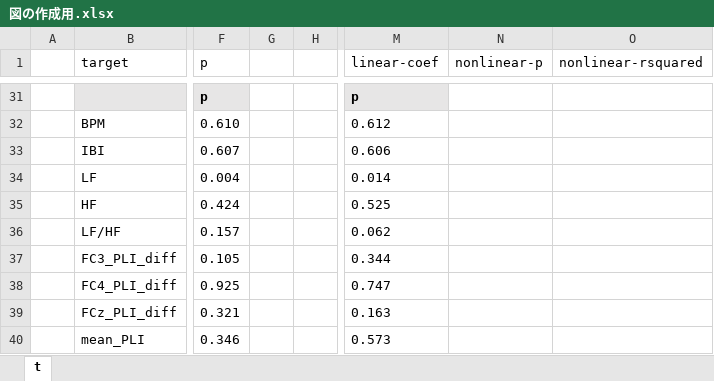
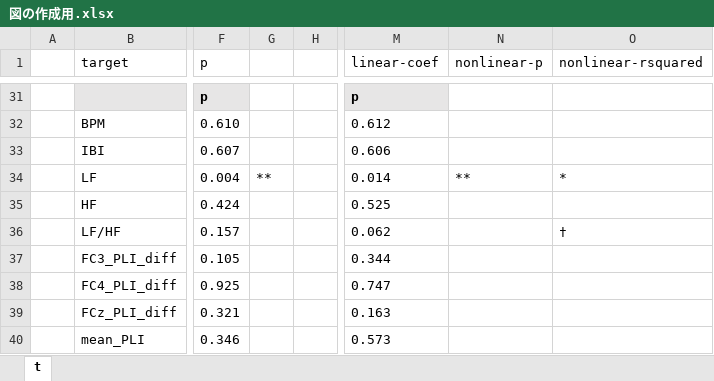
Before and after one commit to miyakooti/arai_MATLAB_program, an Excel workbook: csv/図の作成用.xlsx, sheet t, drawn as a sheet; only a part is shown, gaps mark what is left out; values as stored, in another font and other column widths than the file's, no borders; the diff names each change by its address in the sheet, - before the commit and + after, or states it on an @@ line.

Commit message:
アスタリスクをつけたいがまだ途中

```diff
--- a/csv/図の作成用.xlsx (sheet t)
+++ b/csv/図の作成用.xlsx (sheet t)
-G34: (empty)
+G34: **
-N34 (nonlinear-p): (empty)
+N34 (nonlinear-p): **
-O34 (nonlinear-rsquared): (empty)
+O34 (nonlinear-rsquared): *
-O36 (nonlinear-rsquared): (empty)
+O36 (nonlinear-rsquared): †
```
Also changed, not shown: formulas that keep their value.
